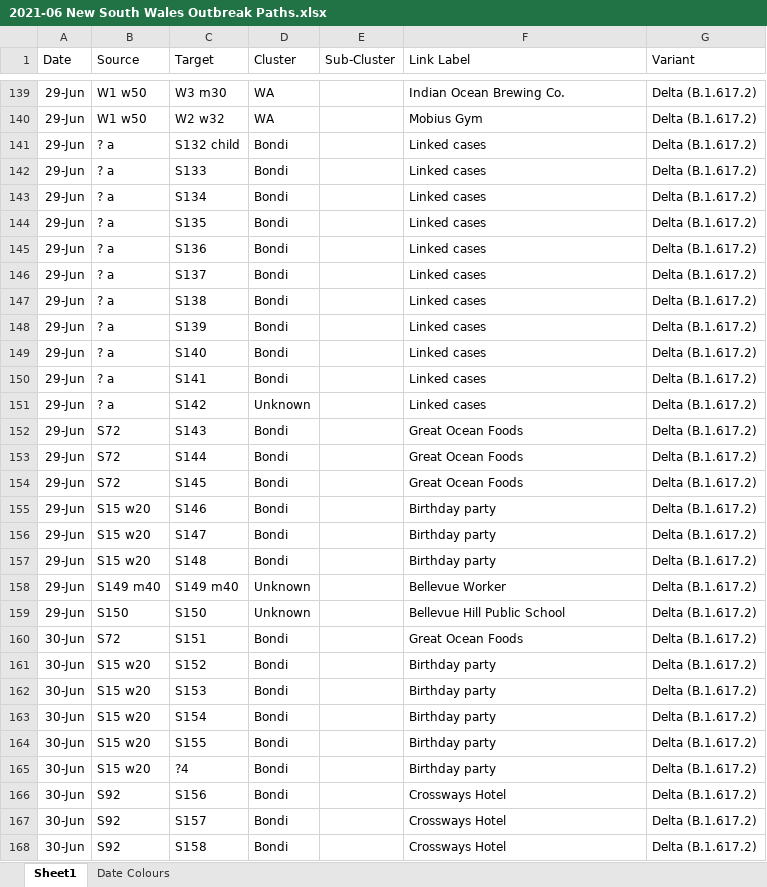
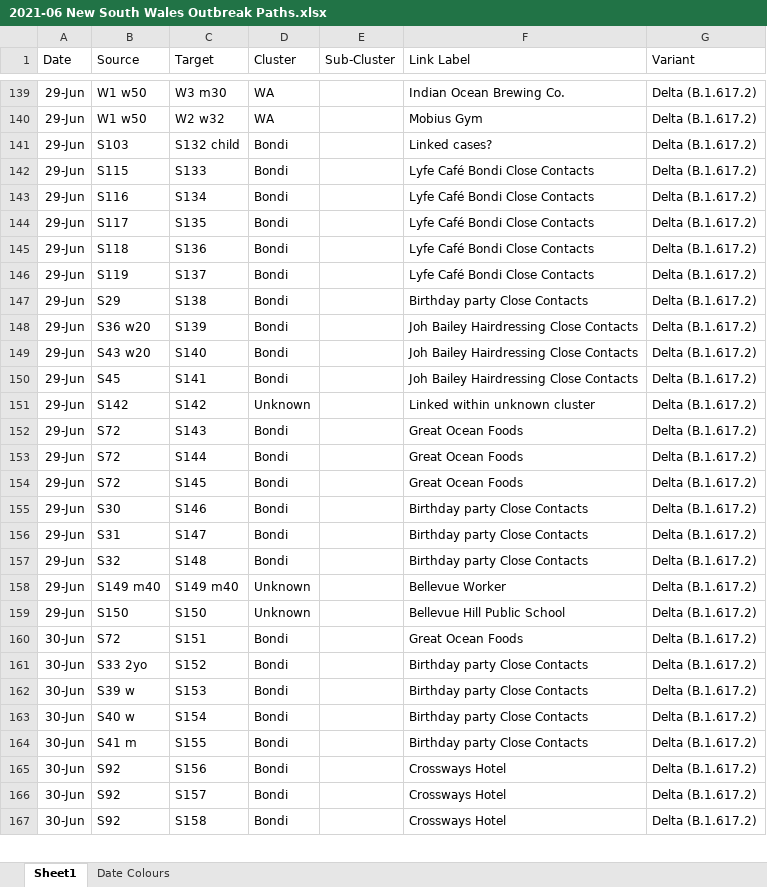
Before and after one commit to Mike-Honey/covid-19-outbreak-paths, an Excel workbook: 2021-06 New South Wales Outbreak Paths.xlsx, sheet Sheet1, drawn as a sheet; only a part is shown, gaps mark what is left out; values as stored, in another font and other column widths than the file's, no borders; table styles not drawn; removed rows and columns are numbered as before the commit, all else as after; the diff covers the shown part only; the diff names each change by its address in the sheet, - before the commit and + after, or states it on an @@ line.

```diff
--- a/2021-06 New South Wales Outbreak Paths.xlsx (sheet Sheet1)
+++ b/2021-06 New South Wales Outbreak Paths.xlsx (sheet Sheet1)
-B141 (Source): ? a
+B141 (Source): S103
-F141 (Link Label): Linked cases
+F141 (Link Label): Linked cases?
-B142 (Source): ? a
+B142 (Source): S115
-F142:F146 (Link Label): Linked cases
+F142:F146 (Link Label): Lyfe Café Bondi Close Contacts
-B143 (Source): ? a
+B143 (Source): S116
-B144 (Source): ? a
+B144 (Source): S117
-B145 (Source): ? a
+B145 (Source): S118
-B146 (Source): ? a
+B146 (Source): S119
-B147 (Source): ? a
+B147 (Source): S29
-F147 (Link Label): Linked cases
+F147 (Link Label): Birthday party Close Contacts
-B148 (Source): ? a
+B148 (Source): S36 w20
-F148:F150 (Link Label): Linked cases
+F148:F150 (Link Label): Joh Bailey Hairdressing Close Contacts
-B149 (Source): ? a
+B149 (Source): S43 w20
-B150 (Source): ? a
+B150 (Source): S45
-B151 (Source): ? a
+B151 (Source): S142
-F151 (Link Label): Linked cases
+F151 (Link Label): Linked within unknown cluster
-B155 (Source): S15 w20
+B155 (Source): S30
-F155:F157 (Link Label): Birthday party
+F155:F157 (Link Label): Birthday party Close Contacts
-B156 (Source): S15 w20
+B156 (Source): S31
-B157 (Source): S15 w20
+B157 (Source): S32
-B161 (Source): S15 w20
+B161 (Source): S33 2yo
-F161:F164 (Link Label): Birthday party
+F161:F164 (Link Label): Birthday party Close Contacts
-B162 (Source): S15 w20
+B162 (Source): S39 w
-B163 (Source): S15 w20
+B163 (Source): S40 w
-B164 (Source): S15 w20
+B164 (Source): S41 m
-row 165: 30-Jun | S15 w20 | ?4 | Bondi |  | Birthday party | Delta (B.1.617.2)
```
Also changed, not shown: 24 added rows, 3 removed rows and 106 edited cells elsewhere in this sheet, sheet Date Colours, 3 other files.
